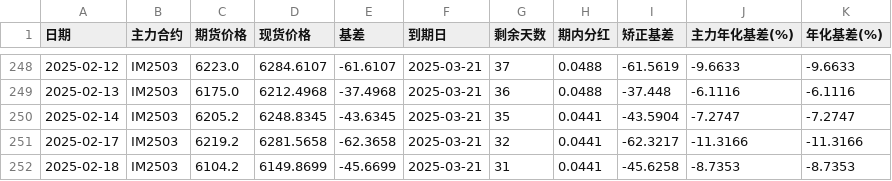
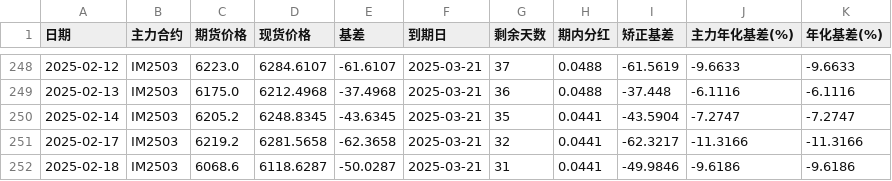
Before and after one commit to Euclid-Jie/Observation-of-Basis, a CSV file: data/IM_data.csv, drawn as a sheet; only a part is shown, gaps mark what is left out.

```diff
--- a/data/IM_data.csv
+++ b/data/IM_data.csv
@@ -251,2 +251,2 @@
 2025-02-17,IM2503,6219.2,6281.5658,-62.3658,2025-03-21,32,0.0441,-62.3217,-11.3166,-11.3166
-2025-02-18,IM2503,6104.2,6149.8699,-45.6699,2025-03-21,31,0.0441,-45.6258,-8.7353,-8.7353
+2025-02-18,IM2503,6068.6,6118.6287,-50.0287,2025-03-21,31,0.0441,-49.9846,-9.6186,-9.6186
```
Also changed, not shown: data/IC_data.csv, 1 other file.
